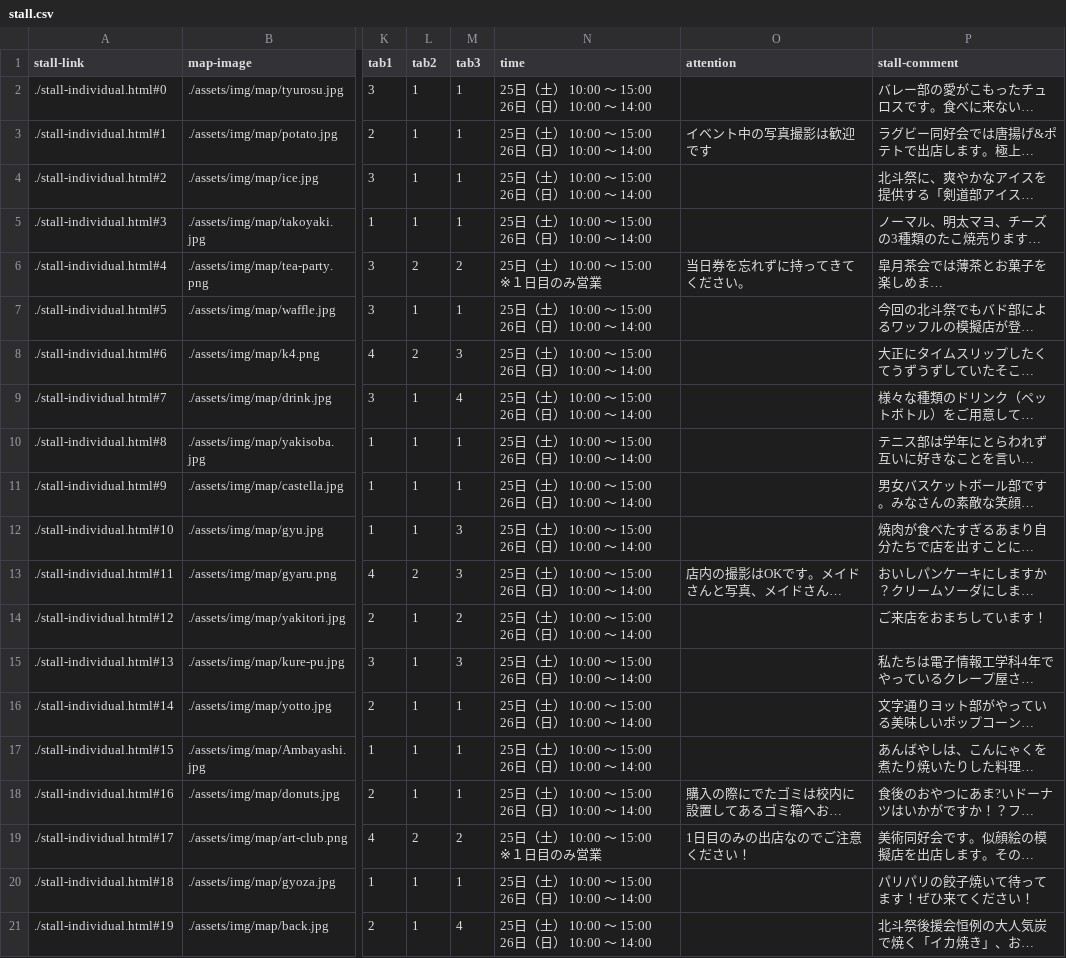
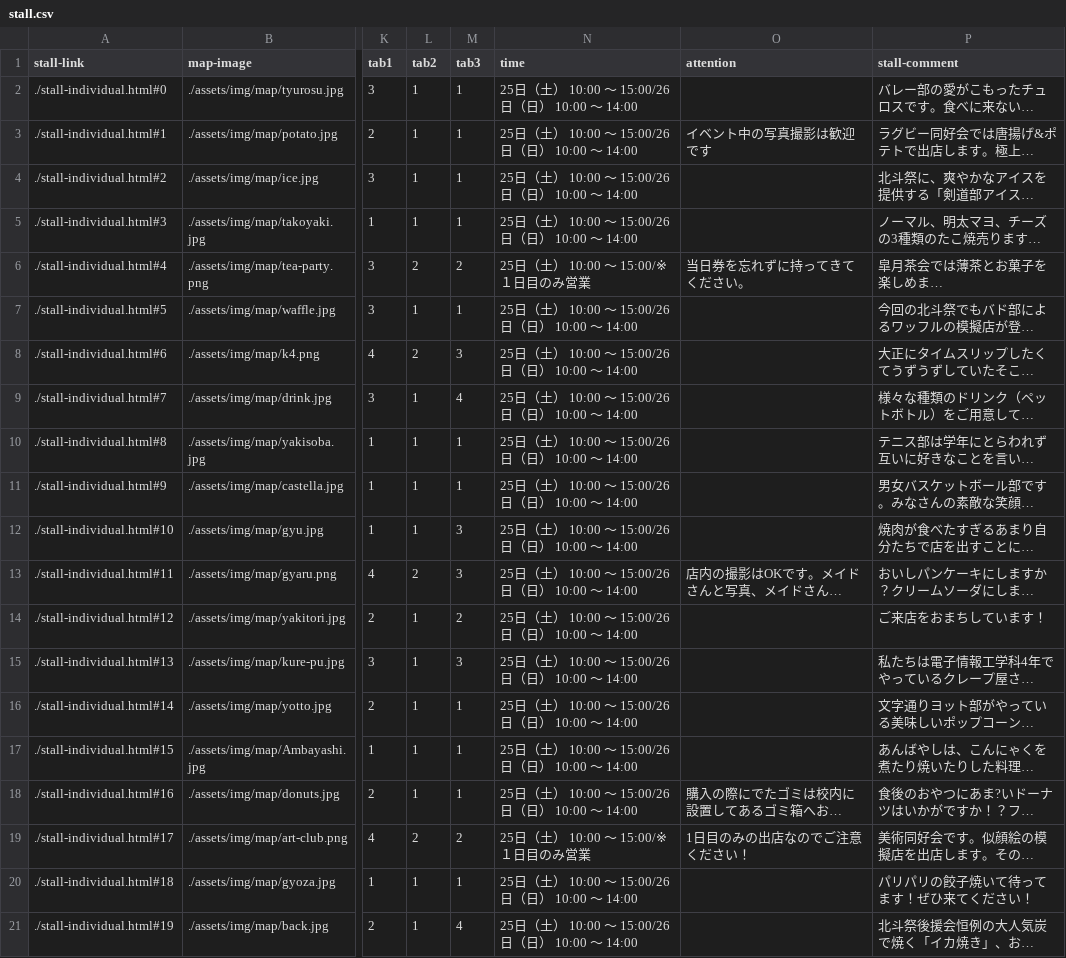
Before and after one commit to kyoutarou-com/hokutosai, a CSV file: src/assets/config/stall.csv, drawn as a sheet; only a part is shown, gaps mark what is left out; long unchanged cells end in …; ↵ is a line break in a cell; the diff names each change by its address in the sheet, - before the commit and + after, or states it on an @@ line.

```diff
--- a/src/assets/config/stall.csv
+++ b/src/assets/config/stall.csv
-N2:N5 (time): 25日（土） 10:00 ～ 15:00 ↵ 26日（日） 10:00 ～ 14:00
+N2:N5 (time): 25日（土） 10:00 ～ 15:00/26日（日） 10:00 ～ 14:00
-N6 (time): 25日（土） 10:00 ～ 15:00 ↵ ※１日目のみ営業
+N6 (time): 25日（土） 10:00 ～ 15:00/※１日目のみ営業
-N7:N18 (time): 25日（土） 10:00 ～ 15:00 ↵ 26日（日） 10:00 ～ 14:00
+N7:N18 (time): 25日（土） 10:00 ～ 15:00/26日（日） 10:00 ～ 14:00
-N19 (time): 25日（土） 10:00 ～ 15:00 ↵ ※１日目のみ営業
+N19 (time): 25日（土） 10:00 ～ 15:00/※１日目のみ営業
-N20:N21 (time): 25日（土） 10:00 ～ 15:00 ↵ 26日（日） 10:00 ～ 14:00
+N20:N21 (time): 25日（土） 10:00 ～ 15:00/26日（日） 10:00 ～ 14:00
```
Also changed, not shown: 1 other file.
